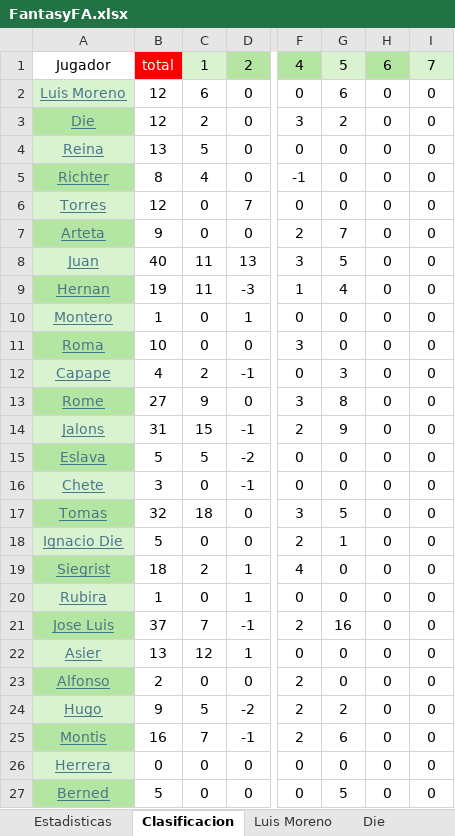
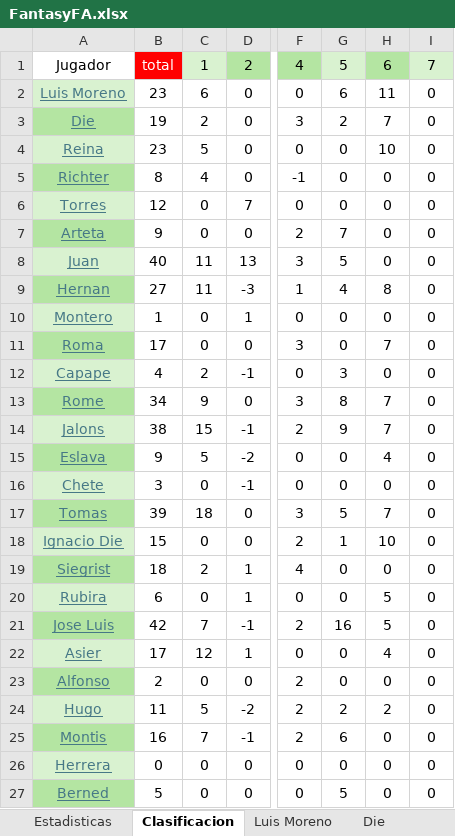
Before and after one commit to Gonzalo-Die/Excel-fantasy, an Excel workbook: FantasyFA.xlsx, sheet Clasificacion, drawn as a sheet; only a part is shown, gaps mark what is left out; values as stored, in another font and other column widths than the file's, no borders; the diff names each change by its address in the sheet, - before the commit and + after, or states it on an @@ line.

```diff
--- a/FantasyFA.xlsx (sheet Clasificacion)
+++ b/FantasyFA.xlsx (sheet Clasificacion)
-B2: 12
+B2: 23
-H2: 0
+H2: 11
-B3: 12
+B3: 19
-H3: 0
+H3: 7
-B4: 13
+B4: 23
-H4: 0
+H4: 10
-B9: 19
+B9: 27
-H9: 0
+H9: 8
-B11: 10
+B11: 17
-H11: 0
+H11: 7
-B13: 27
+B13: 34
-H13:H14: 0
+H13:H14: 7
-B14: 31
+B14: 38
-B15: 5
+B15: 9
-H15: 0
+H15: 4
-B17: 32
+B17: 39
-H17: 0
+H17: 7
-B18: 5
+B18: 15
-H18: 0
+H18: 10
-B20: 1
+B20: 6
-H20:H21: 0
+H20:H21: 5
-B21: 37
+B21: 42
-B22: 13
+B22: 17
-H22: 0
+H22: 4
-B24: 9
+B24: 11
-H24: 0
+H24: 2
```
Also changed, not shown: sheet Estadisticas, sheet Reina, sheet Ignacio Die, sheet Die, sheet Jose Luis, sheet Luis Moreno, 9 more sheets.
